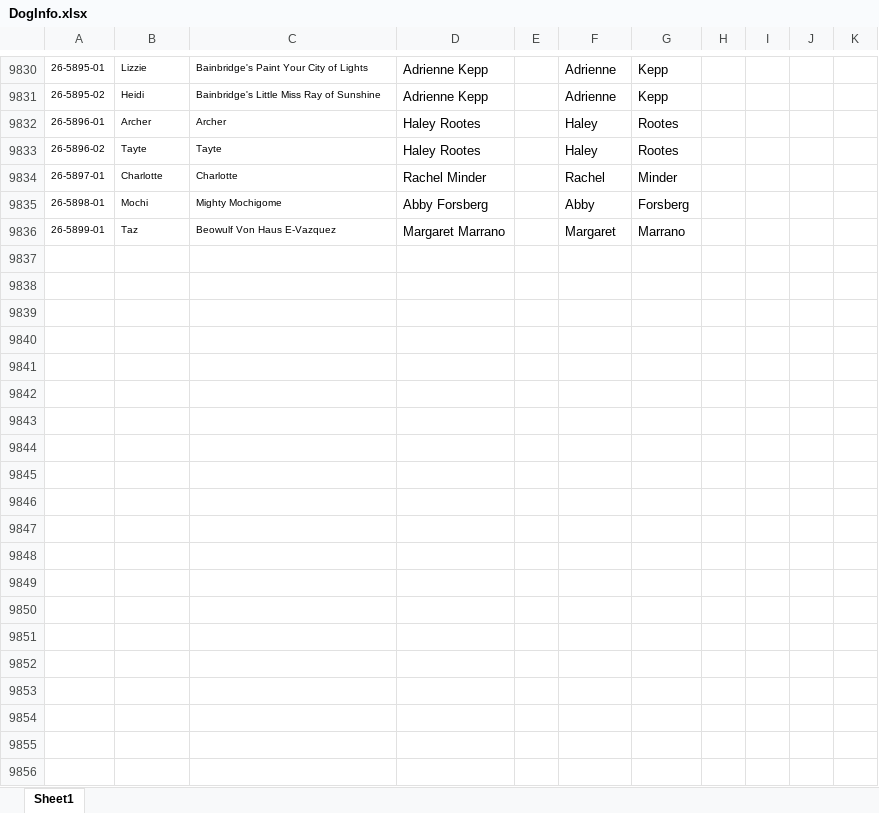
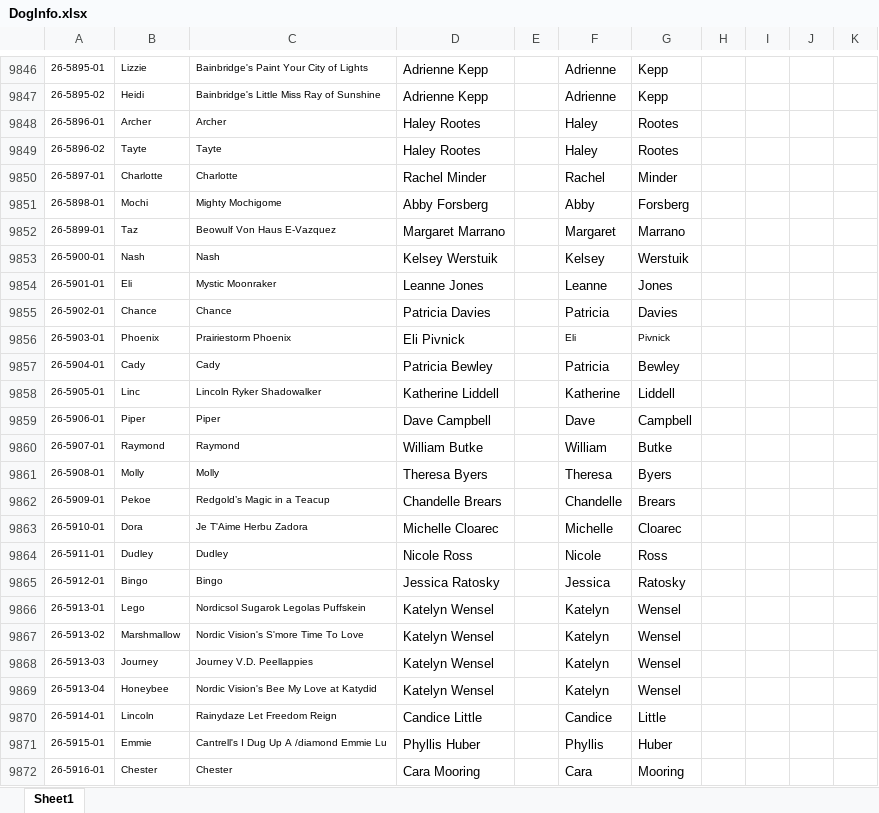
Before and after one commit to Cwagtracker/Tracker, an Excel workbook: DogInfo.xlsx, sheet Sheet1, drawn as a sheet; only a part is shown, gaps mark what is left out; values as stored, in another font and other column widths than the file's, no borders; conditional formats not drawn; the diff covers the shown part only; the diff names each change by its address in the sheet, - before the commit and + after, or states it on an @@ line.

```diff
--- a/DogInfo.xlsx (sheet Sheet1)
+++ b/DogInfo.xlsx (sheet Sheet1)
+row 9853: 26-5900-01 | Nash | Nash | Kelsey Werstuik |  | Kelsey | Werstuik
+row 9854: 26-5901-01 | Eli | Mystic Moonraker | Leanne Jones |  | Leanne | Jones
+row 9855: 26-5902-01 | Chance | Chance | Patricia Davies |  | Patricia | Davies
+row 9856: 26-5903-01 | Phoenix | Prairiestorm Phoenix | Eli Pivnick |  | Eli | Pivnick
+row 9857: 26-5904-01 | Cady | Cady | Patricia Bewley |  | Patricia | Bewley
+row 9858: 26-5905-01 | Linc | Lincoln Ryker Shadowalker | Katherine Liddell |  | Katherine | Liddell
+row 9859: 26-5906-01 | Piper | Piper | Dave Campbell |  | Dave | Campbell
+row 9860: 26-5907-01 | Raymond | Raymond | William Butke |  | William | Butke
+row 9861: 26-5908-01 | Molly | Molly | Theresa Byers |  | Theresa | Byers
+row 9862: 26-5909-01 | Pekoe | Redgold’s Magic in a Teacup | Chandelle Brears |  | Chandelle | Brears
+row 9863: 26-5910-01 | Dora | Je T'Aime Herbu Zadora | Michelle Cloarec |  | Michelle | Cloarec
+row 9864: 26-5911-01 | Dudley | Dudley | Nicole Ross |  | Nicole | Ross
+row 9865: 26-5912-01 | Bingo | Bingo | Jessica Ratosky |  | Jessica | Ratosky
+row 9866: 26-5913-01 | Lego | Nordicsol Sugarok Legolas Puffskein | Katelyn Wensel |  | Katelyn | Wensel
+row 9867: 26-5913-02 | Marshmallow | Nordic Vision's S'more Time To Love | Katelyn Wensel |  | Katelyn | Wensel
+row 9868: 26-5913-03 | Journey | Journey V.D. Peellappies | Katelyn Wensel |  | Katelyn | Wensel
+row 9869: 26-5913-04 | Honeybee | Nordic Vision's Bee My Love at Katydid | Katelyn Wensel |  | Katelyn | Wensel
+row 9870: 26-5914-01 | Lincoln | Rainydaze Let Freedom Reign | Candice Little |  | Candice | Little
+row 9871: 26-5915-01 | Emmie | Cantrell's I Dug Up A /diamond Emmie Lu | Phyllis Huber |  | Phyllis | Huber
+row 9872: 26-5916-01 | Chester | Chester | Cara Mooring |  | Cara | Mooring
```
Also changed, not shown: 27 added rows elsewhere in this sheet, formulas that keep their value, 1 other file.
